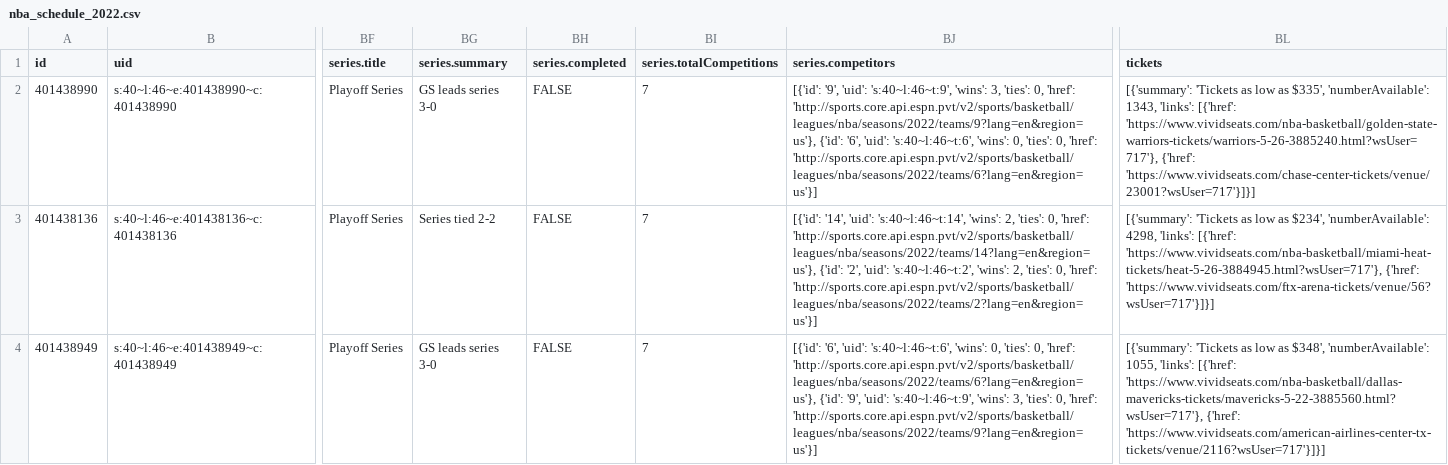
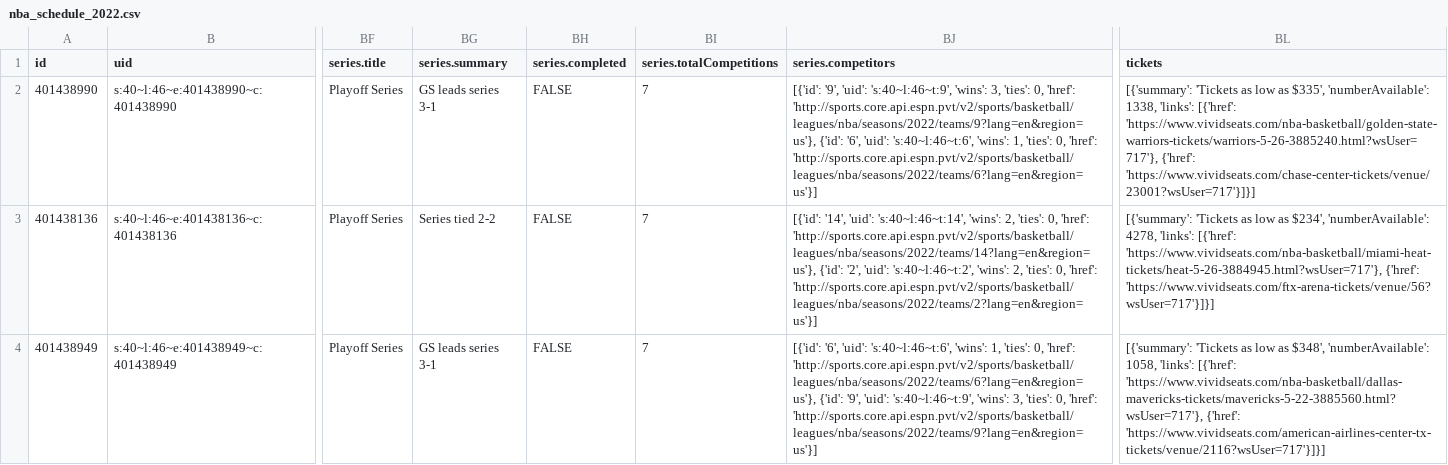
Before and after one commit to sportsdataverse/hoopR-data, a CSV file: nba/schedules/csv/nba_schedule_2022.csv, drawn as a sheet; only a part is shown, gaps mark what is left out; the diff covers the shown part only; the diff names each change by its address in the sheet, - before the commit and + after, or states it on an @@ line.

Commit message:
NBA and MBB Play-by-Play and Schedules update

```diff
--- a/nba/schedules/csv/nba_schedule_2022.csv
+++ b/nba/schedules/csv/nba_schedule_2022.csv
-BG2 (series.summary): GS leads series 3-0
+BG2 (series.summary): GS leads series 3-1
-BJ2 (series.competitors): …'s:40~l:46~t:6', 'wins': 0, 'ties': 0,…
+BJ2 (series.competitors): …'s:40~l:46~t:6', 'wins': 1, 'ties': 0,…
-BL2 (tickets): …$335', 'numberAvailable': 1343, 'links': [{'href':…
+BL2 (tickets): …$335', 'numberAvailable': 1338, 'links': [{'href':…
-BL3 (tickets): …$234', 'numberAvailable': 4298, 'links': [{'href':…
+BL3 (tickets): …$234', 'numberAvailable': 4278, 'links': [{'href':…
-BG4 (series.summary): GS leads series 3-0
+BG4 (series.summary): GS leads series 3-1
-BJ4 (series.competitors): …'s:40~l:46~t:6', 'wins': 0, 'ties': 0,…
+BJ4 (series.competitors): …'s:40~l:46~t:6', 'wins': 1, 'ties': 0,…
-BL4 (tickets): …$348', 'numberAvailable': 1055, 'links': [{'href':…
+BL4 (tickets): …$348', 'numberAvailable': 1058, 'links': [{'href':…
```
Also changed, not shown: 11 edited cells elsewhere in this file, 32 other files.
